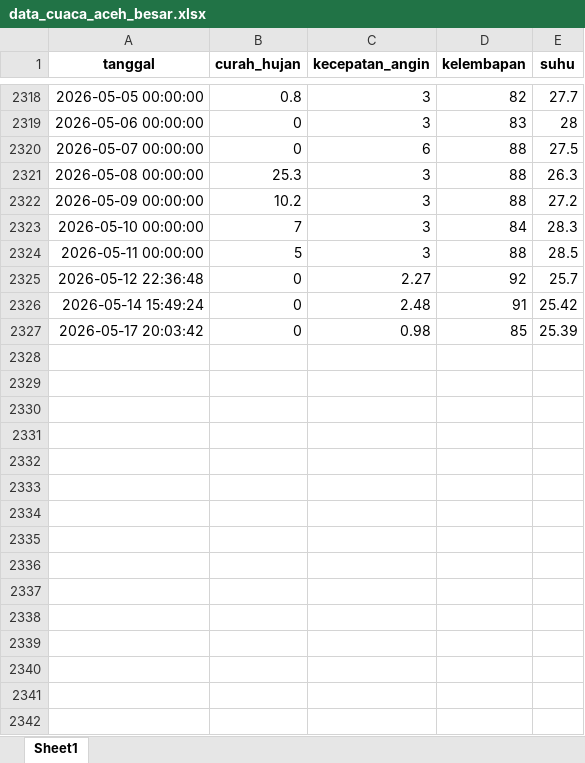
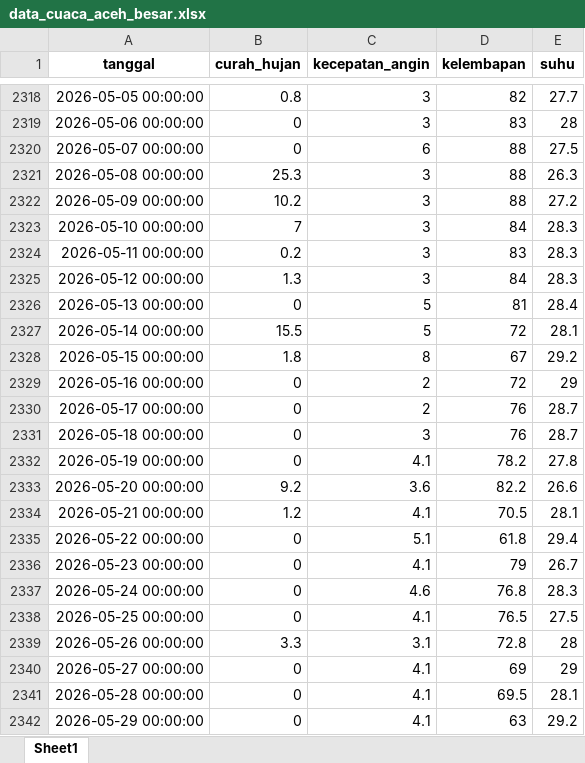
Before and after one commit to lmaznursyahfajar/prediksi-curah-hujan, an Excel workbook: data_cuaca_aceh_besar.xlsx, sheet Sheet1, drawn as a sheet; only a part is shown, gaps mark what is left out; values as stored, in another font and other column widths than the file's, no borders; removed rows and columns are numbered as before the commit, all else as after; the diff covers the shown part only; the diff names each change by its address in the sheet, - before the commit and + after, or states it on an @@ line.

```diff
--- a/data_cuaca_aceh_besar.xlsx (sheet Sheet1)
+++ b/data_cuaca_aceh_besar.xlsx (sheet Sheet1)
-B2324 (curah_hujan): 5
+B2324 (curah_hujan): 0.2
-D2324 (kelembapan): 88
+D2324 (kelembapan): 83
-E2324 (suhu): 28.5
+E2324 (suhu): 28.3
-row 2325: 2026-05-12 22:36:48 | 0 | 2.27 | 92 | 25.7
-row 2326: 2026-05-14 15:49:24 | 0 | 2.48 | 91 | 25.42
-row 2327: 2026-05-17 20:03:42 | 0 | 0.98 | 85 | 25.39
+row 2325: 2026-05-12 00:00:00 | 1.3 | 3 | 84 | 28.3
+row 2326: 2026-05-13 00:00:00 | 0 | 5 | 81 | 28.4
+row 2327: 2026-05-14 00:00:00 | 15.5 | 5 | 72 | 28.1
+row 2328: 2026-05-15 00:00:00 | 1.8 | 8 | 67 | 29.2
+row 2329: 2026-05-16 00:00:00 | 0 | 2 | 72 | 29
+row 2330: 2026-05-17 00:00:00 | 0 | 2 | 76 | 28.7
+row 2331: 2026-05-18 00:00:00 | 0 | 3 | 76 | 28.7
+row 2332: 2026-05-19 00:00:00 | 0 | 4.1 | 78.2 | 27.8
+row 2333: 2026-05-20 00:00:00 | 9.2 | 3.6 | 82.2 | 26.6
+row 2334: 2026-05-21 00:00:00 | 1.2 | 4.1 | 70.5 | 28.1
+row 2335: 2026-05-22 00:00:00 | 0 | 5.1 | 61.8 | 29.4
+row 2336: 2026-05-23 00:00:00 | 0 | 4.1 | 79 | 26.7
+row 2337: 2026-05-24 00:00:00 | 0 | 4.6 | 76.8 | 28.3
+row 2338: 2026-05-25 00:00:00 | 0 | 4.1 | 76.5 | 27.5
+row 2339: 2026-05-26 00:00:00 | 3.3 | 3.1 | 72.8 | 28
+row 2340: 2026-05-27 00:00:00 | 0 | 4.1 | 69 | 29
+row 2341: 2026-05-28 00:00:00 | 0 | 4.1 | 69.5 | 28.1
+row 2342: 2026-05-29 00:00:00 | 0 | 4.1 | 63 | 29.2
```
Also changed, not shown: 40 added rows elsewhere in this sheet, 4 other files.
